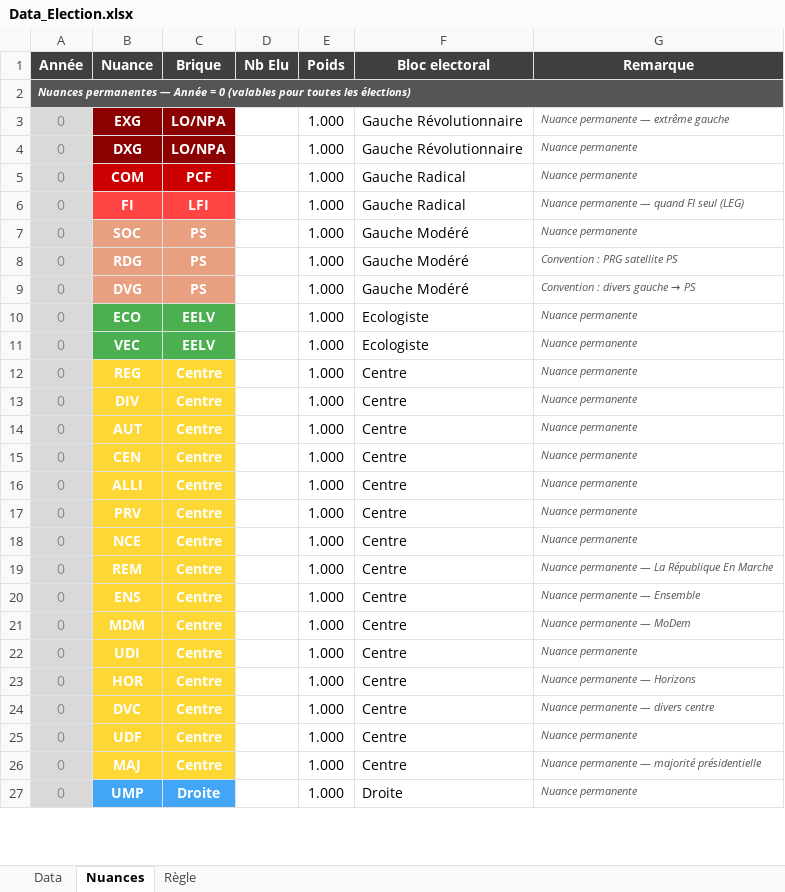
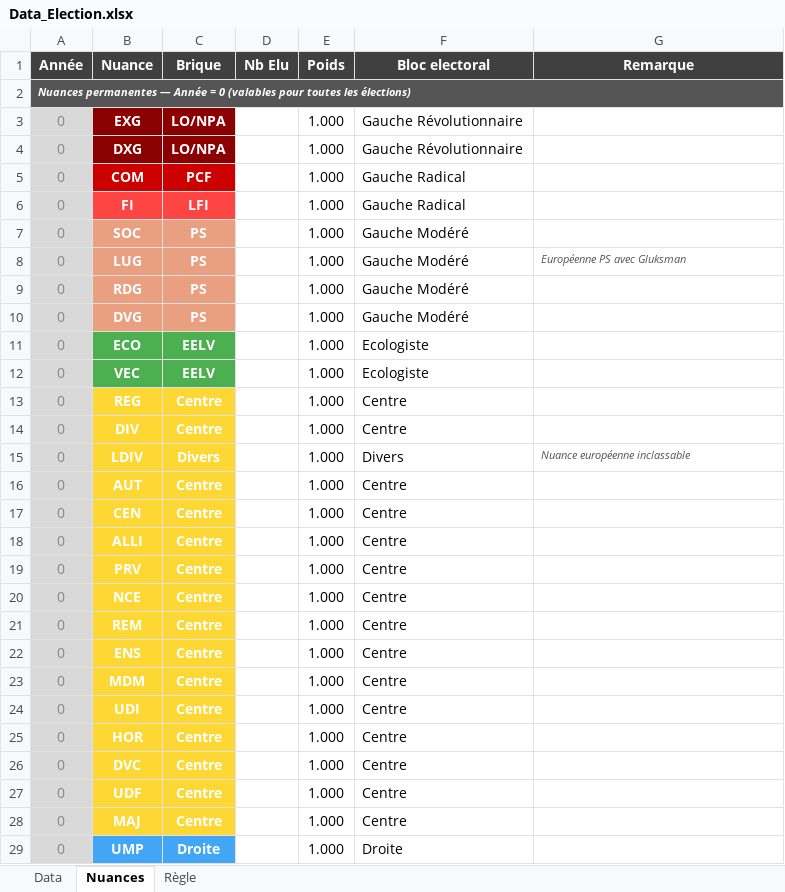
Before and after one commit to strolcity/PCF43-SITE, an Excel workbook: Data_Election.xlsx, sheet Nuances, drawn as a sheet; only a part is shown; values as stored, in another font and other column widths than the file's, no borders; addresses are those after the commit; the diff covers the shown part only; the diff names each change by its address in the sheet, - before the commit and + after, or states it on an @@ line.

```diff
--- a/Data_Election.xlsx (sheet Nuances)
+++ b/Data_Election.xlsx (sheet Nuances)
-G3 (Remarque): Nuance permanente — extrême gauche
+G3 (Remarque): (empty)
-G4:G5 (Remarque): Nuance permanente
+G4:G5 (Remarque): (empty)
-G6 (Remarque): Nuance permanente — quand FI seul (LEG)
+G6 (Remarque): (empty)
-G7 (Remarque): Nuance permanente
+G7 (Remarque): (empty)
+row 8: 0 | LUG | PS |  | 1.000 | Gauche Modéré | Européenne PS avec Gluksman
-G9 (Remarque): Convention : PRG satellite PS
+G9 (Remarque): (empty)
@@ G10 (Remarque): Convention : divers gauche → PS → (empty) @@
-G11:G14 (Remarque): Nuance permanente
+G11:G14 (Remarque): (empty)
+row 15: 0 | LDIV | Divers |  | 1.000 | Divers | Nuance européenne inclassable
-G16:G20 (Remarque): Nuance permanente
+G16:G20 (Remarque): (empty)
-G21 (Remarque): Nuance permanente — La République En Marche
+G21 (Remarque): (empty)
-G22 (Remarque): Nuance permanente — Ensemble
+G22 (Remarque): (empty)
-G23 (Remarque): Nuance permanente — MoDem
+G23 (Remarque): (empty)
-G24 (Remarque): Nuance permanente
+G24 (Remarque): (empty)
-G25 (Remarque): Nuance permanente — Horizons
+G25 (Remarque): (empty)
-G26 (Remarque): Nuance permanente — divers centre
+G26 (Remarque): (empty)
-G27 (Remarque): Nuance permanente
+G27 (Remarque): (empty)
-G28 (Remarque): Nuance permanente — majorité présidentielle
+G28 (Remarque): (empty)
-G29 (Remarque): Nuance permanente
+G29 (Remarque): (empty)
```
Also changed, not shown: 2 added rows and 11 edited cells elsewhere in this sheet, sheet Data, formulas that keep their value, 2 other files.
